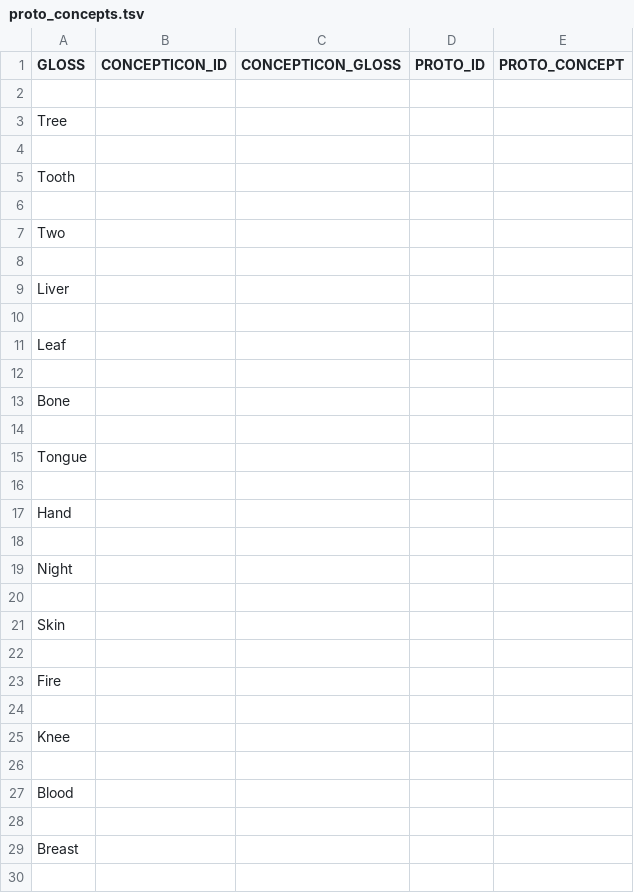
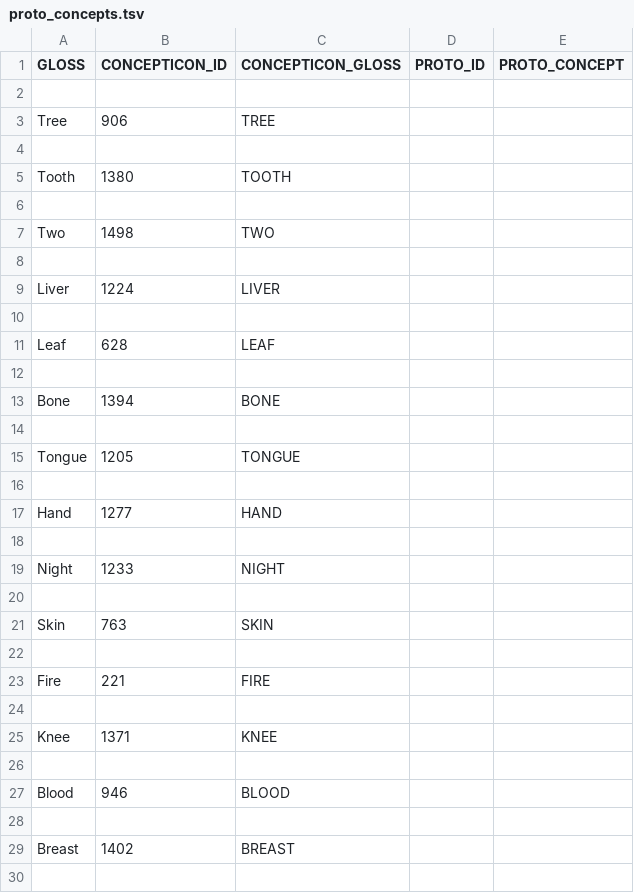
Before and after one commit to pano-takanan-history/valenzuelazariquieypanotakana, a TSV file: etc/proto_concepts.tsv, drawn as a sheet; only a part is shown; the diff covers the shown part only.

```diff
--- a/etc/proto_concepts.tsv
+++ b/etc/proto_concepts.tsv
@@ -2,29 +2,29 @@ GLOSS	CONCEPTICON_ID	CONCEPTICON_GLOSS	PROTO_ID	PROTO_CONCEPT
 
-Tree				
+Tree	906	TREE		
 
-Tooth				
+Tooth	1380	TOOTH		
 
-Two				
+Two	1498	TWO		
 
-Liver				
+Liver	1224	LIVER		
 
-Leaf				
+Leaf	628	LEAF		
 
-Bone				
+Bone	1394	BONE		
 
-Tongue				
+Tongue	1205	TONGUE		
 
-Hand				
+Hand	1277	HAND		
 
-Night				
+Night	1233	NIGHT		
 
-Skin				
+Skin	763	SKIN		
 
-Fire				
+Fire	221	FIRE		
 
-Knee				
+Knee	1371	KNEE		
 
-Blood				
+Blood	946	BLOOD		
 
-Breast				
+Breast	1402	BREAST		
 
```
Also changed, not shown: 88 edited cells elsewhere in this file, 1 other file.
